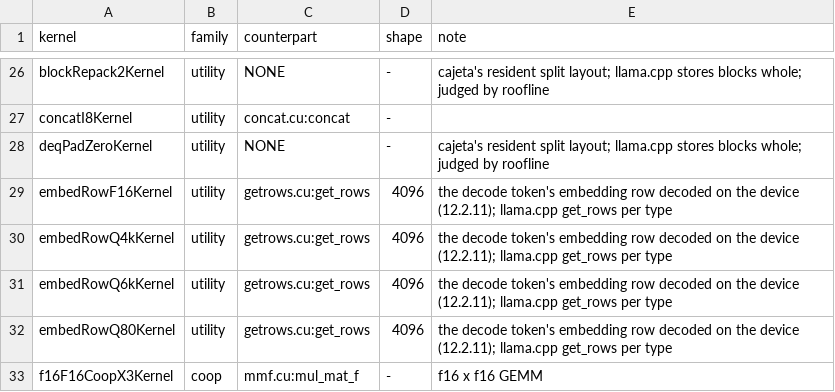
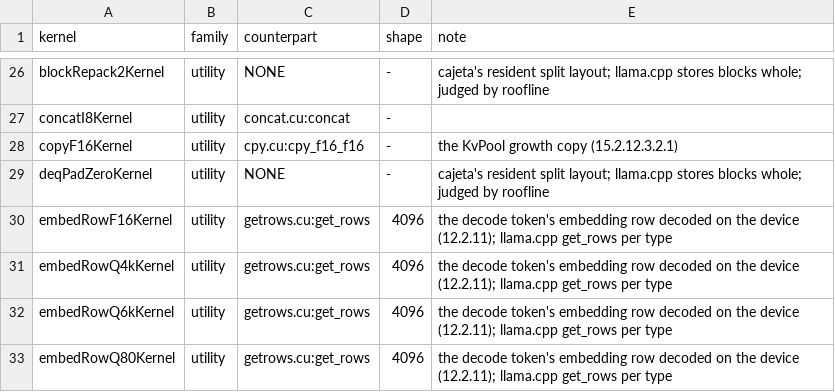
Before and after one commit to jklappenbach/cajeta-llm, a TSV file: census/oracle-map.tsv, drawn as a sheet; only a part is shown, gaps mark what is left out; the shorter side is filled out with more unchanged rows.

```diff
--- a/census/oracle-map.tsv
+++ b/census/oracle-map.tsv
@@ -27,2 +27,3 @@ blockRepack2Kernel	utility	NONE	-	cajeta's resident split layout; llama.cpp stor
 concatI8Kernel	utility	concat.cu:concat	-	
+copyF16Kernel	utility	cpy.cu:cpy_f16_f16	-	the KvPool growth copy (15.2.12.3.2.1)
 deqPadZeroKernel	utility	NONE	-	cajeta's resident split layout; llama.cpp stores blocks whole; judged by roofline
```
Also changed, not shown: 4 other files.
